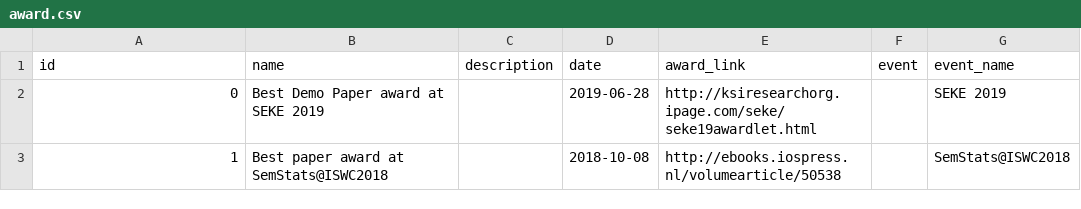
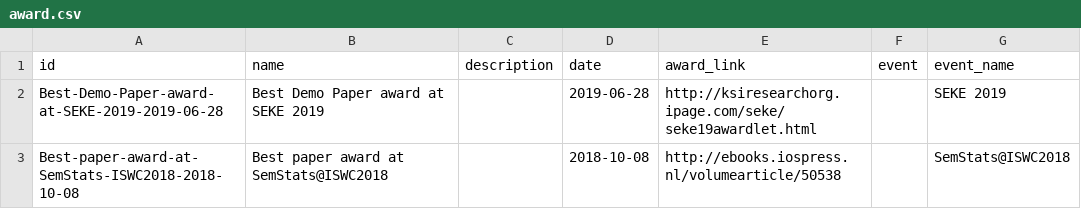
Before and after one commit to oeg-upm/morph-website, a CSV file: obda/files/award.csv, drawn as a sheet.

```diff
--- a/obda/files/award.csv
+++ b/obda/files/award.csv
@@ -1,3 +1,3 @@
 id,name,description,date,award_link,event,event_name
-0,"Best Demo Paper award at SEKE 2019",,"2019-06-28","http://ksiresearchorg.ipage.com/seke/seke19awardlet.html",,SEKE 2019
-1,"Best paper award at SemStats@ISWC2018",,"2018-10-08","http://ebooks.iospress.nl/volumearticle/50538",,SemStats@ISWC2018
+"Best-Demo-Paper-award-at-SEKE-2019-2019-06-28","Best Demo Paper award at SEKE 2019",,"2019-06-28","http://ksiresearchorg.ipage.com/seke/seke19awardlet.html",,SEKE 2019
+"Best-paper-award-at-SemStats-ISWC2018-2018-10-08","Best paper award at SemStats@ISWC2018",,"2018-10-08","http://ebooks.iospress.nl/volumearticle/50538",,SemStats@ISWC2018
```
Also changed, not shown: obda/files/paper.csv, obda/files/person.csv, 8 other files.
